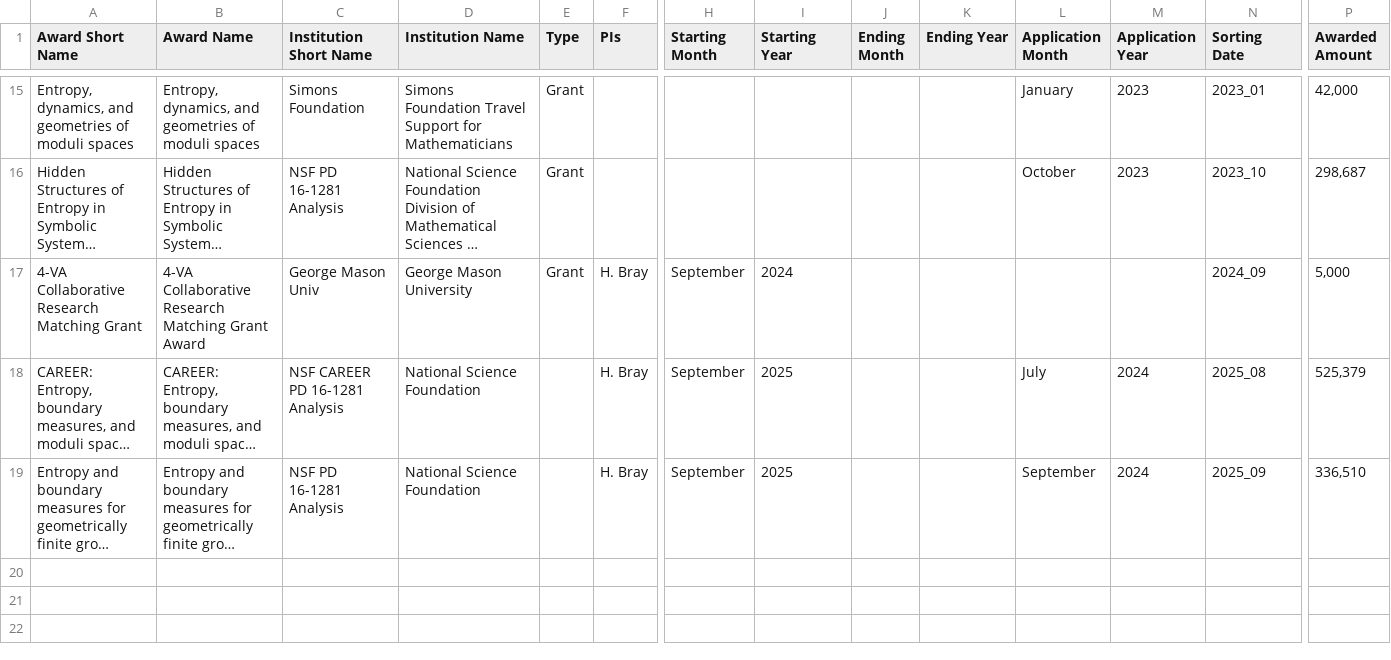
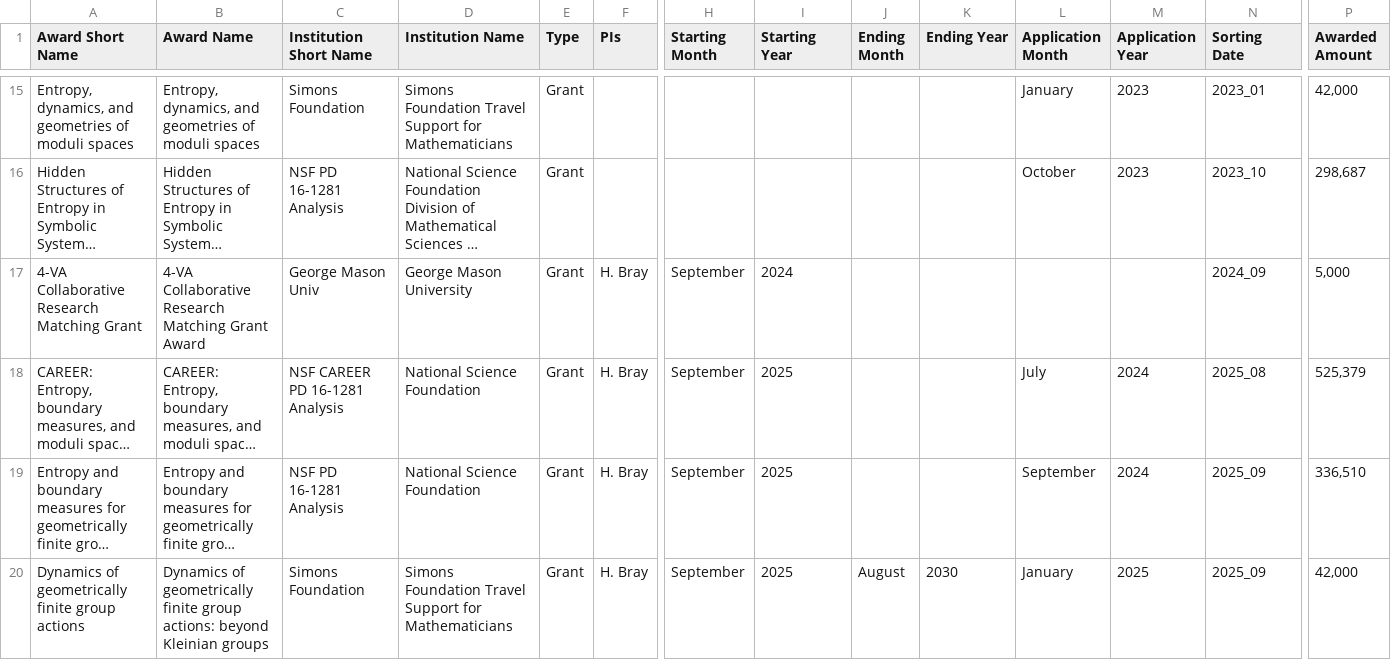
Before and after one commit to hdbray/cv_builder, a CSV file: csv_files/grants_awards.csv, drawn as a sheet; only a part is shown, gaps mark what is left out; long unchanged cells end in …; rows hold the shown columns only; the diff names each change by its address in the sheet, - before the commit and + after, or states it on an @@ line.

```diff
--- a/csv_files/grants_awards.csv
+++ b/csv_files/grants_awards.csv
-E18:E19 (Type): (empty)
+E18:E19 (Type): Grant
+row 20: Dynamics of geometrically finite group actions | Dynamics of geometrically finite group actions: beyond Kleinian groups | Simons Foundation | Simons Foundation Travel Support for Mathematicians | Grant | H. Bray | September | 2025 | August | 2030 | January | 2025 | 2025_09 | 42,000
```
Also changed, not shown: csv_files/publications.csv, csv_files/referee.csv, 6 other files.
